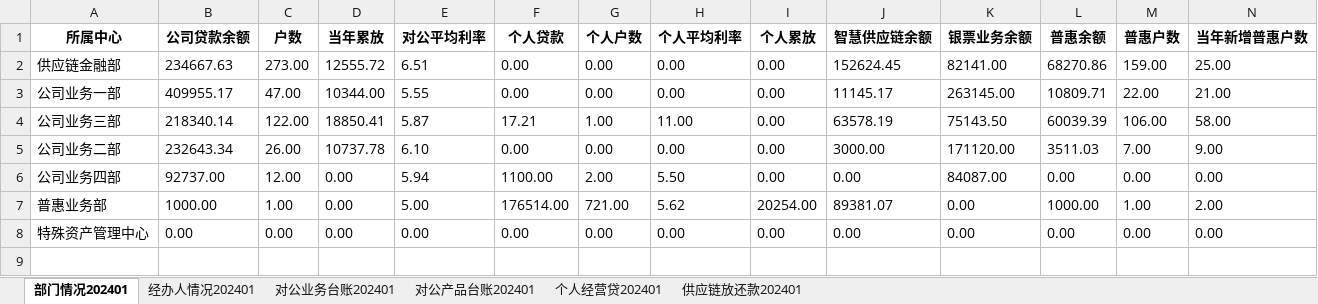
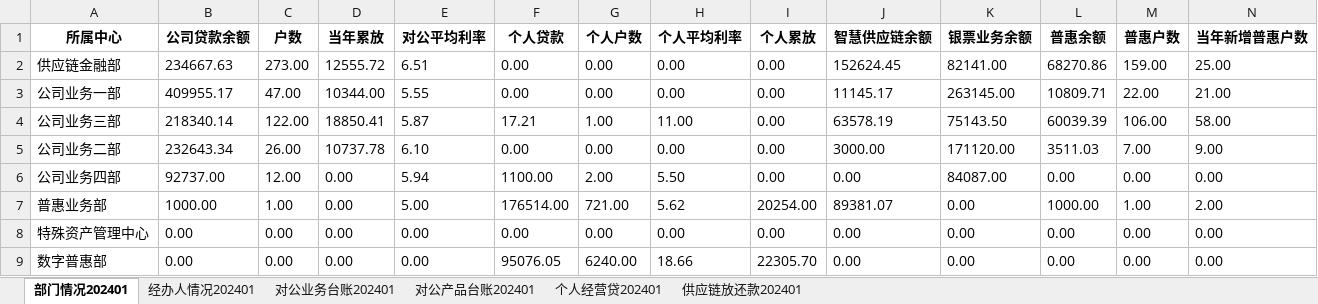
Before and after one commit to modem1024k/streamlit2023, an Excel workbook: excel/data202401.xlsx, sheet 部门情况202401, drawn as a sheet; only a part is shown; values as stored, in another font and other column widths than the file's, no borders; rows hold the shown columns only; the diff names each change by its address in the sheet, - before the commit and + after, or states it on an @@ line.

Commit message:
Add files via upload

```diff
--- a/excel/data202401.xlsx (sheet 部门情况202401)
+++ b/excel/data202401.xlsx (sheet 部门情况202401)
+row 9: 数字普惠部 | 0.00 | 0.00 | 0.00 | 0.00 | 95076.05 | 6240.00 | 18.66 | 22305.70 | 0.00 | 0.00 | 0.00 | 0.00 | 0.00
```
